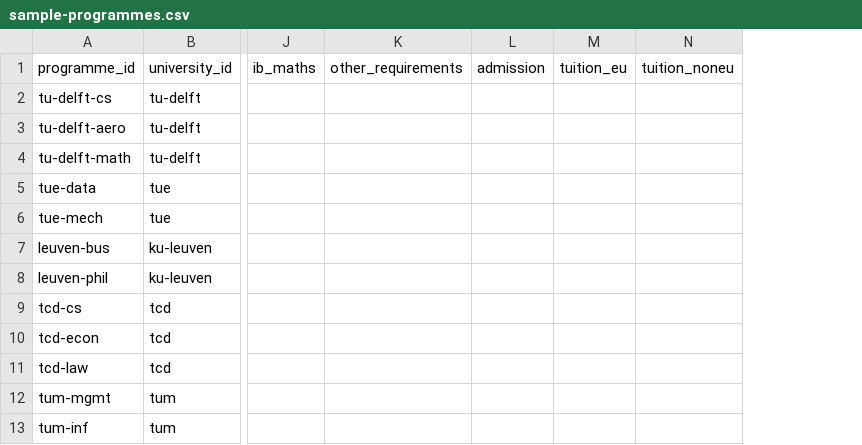
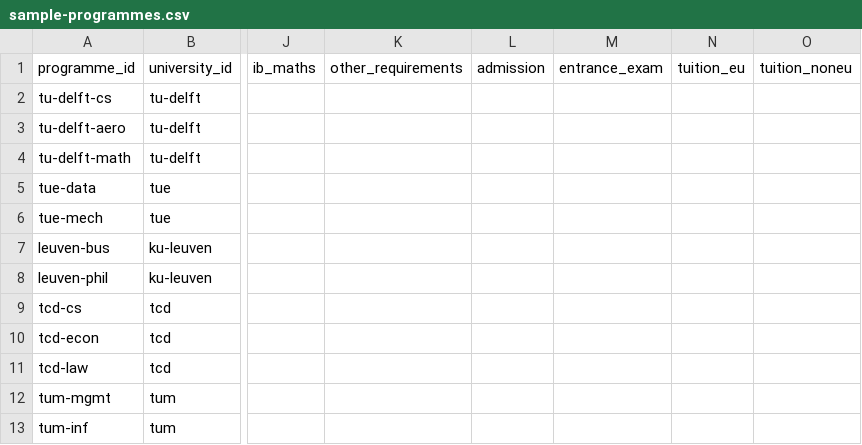
Before and after one commit to kpolacik/ib-university-finder, a CSV file: data/sample-programmes.csv, drawn as a sheet; only a part is shown, gaps mark what is left out; the diff names each change by its address in the sheet, - before the commit and + after, or states it on an @@ line.

```diff
--- a/data/sample-programmes.csv
+++ b/data/sample-programmes.csv
+column M (entrance_exam), empty
```
Also changed, not shown: data/programmes.csv, 12 other files.
